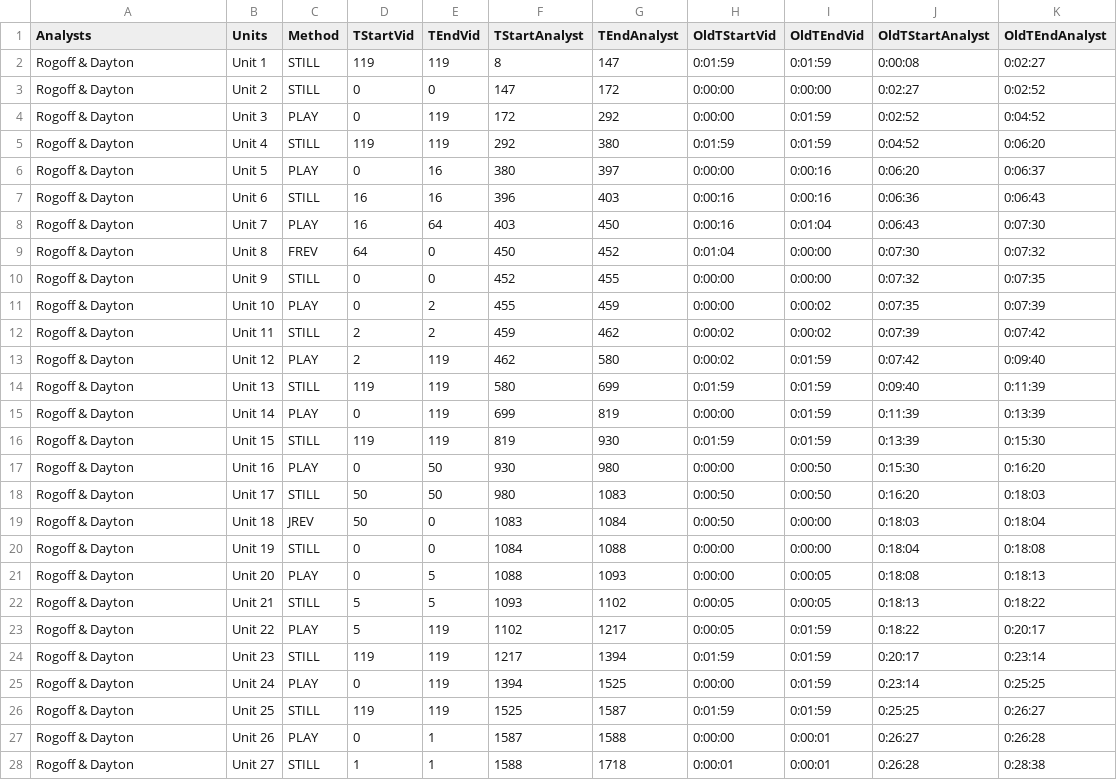
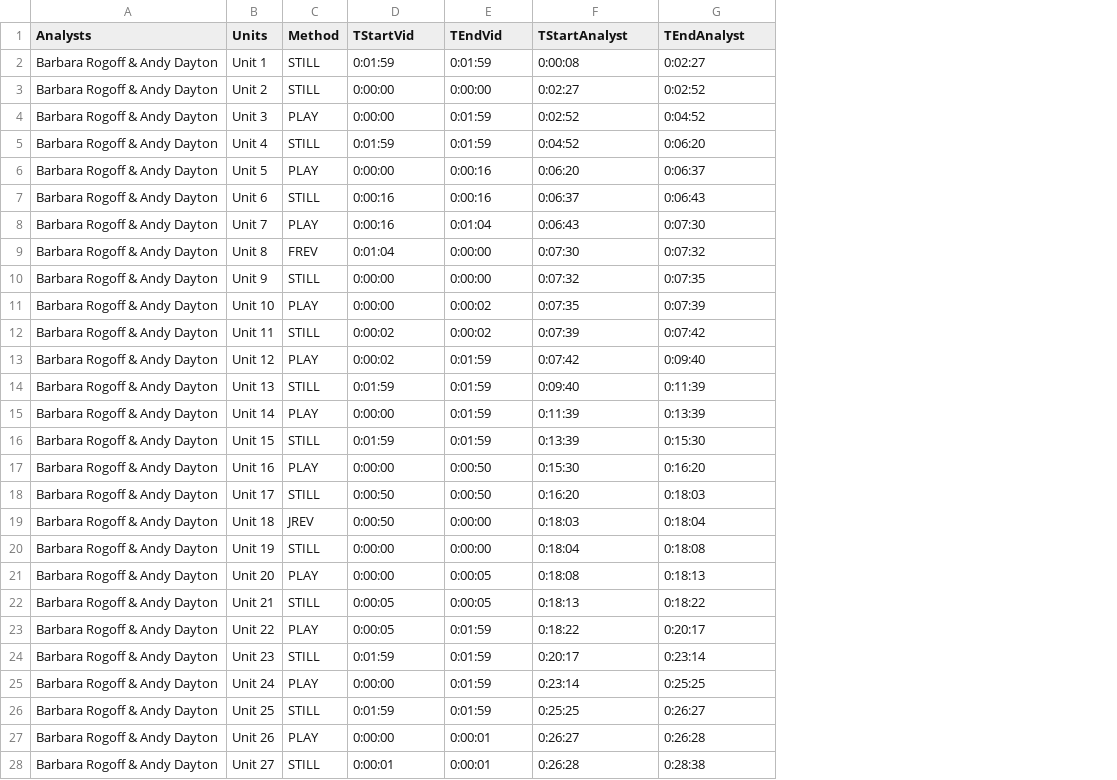
Before and after one commit to BenRydal/view-time-plots, a CSV file: data/example-4/units.csv, drawn as a sheet; only a part is shown; removed rows and columns are numbered as before the commit, all else as after; the diff covers the shown part only; the diff names each change by its address in the sheet, - before the commit and + after, or states it on an @@ line.

```diff
--- a/data/example-4/units.csv
+++ b/data/example-4/units.csv
-column D (TStartVid), rows 2-28: 119 | 0 | 0 | 119 | 0 | 16 | 16 | 64 | 0 | 0 | 2 | 2 | 119 | 0 | 119 | 0 | 50 | 50 | 0 | 0 | 5 | 5 | 119 | 0 | 119 | 0 | 1
-column E (TEndVid), rows 2-28: 119 | 0 | 119 | 119 | 16 | 16 | 64 | 0 | 0 | 2 | 2 | 119 | 119 | 119 | 119 | 50 | 50 | 0 | 0 | 5 | 5 | 119 | 119 | 119 | 119 | 1 | 1
-column F (TStartAnalyst), rows 2-28: 8 | 147 | 172 | 292 | 380 | 396 | 403 | 450 | 452 | 455 | 459 | 462 | 580 | 699 | 819 | 930 | 980 | 1083 | 1084 | 1088 | 1093 | 1102 | 1217 | 1394 | 1525 | 1587 | 1588
-column G (TEndAnalyst), rows 2-28: 147 | 172 | 292 | 380 | 397 | 403 | 450 | 452 | 455 | 459 | 462 | 580 | 699 | 819 | 930 | 980 | 1083 | 1084 | 1088 | 1093 | 1102 | 1217 | 1394 | 1525 | 1587 | 1588 | 1718
-D1: OldTStartVid
+D1: TStartVid
-E1: OldTEndVid
+E1: TEndVid
-F1: OldTStartAnalyst
+F1: TStartAnalyst
-G1: OldTEndAnalyst
+G1: TEndAnalyst
-A2:A28 (Analysts): Rogoff & Dayton
+A2:A28 (Analysts): Barbara Rogoff & Andy Dayton
-F7 (TStartAnalyst): 0:06:36
+F7 (TStartAnalyst): 0:06:37
```
Also changed, not shown: 44 edited cells elsewhere in this file, data/example-1/units.csv, data/example-2/units.csv, 20 other files.
